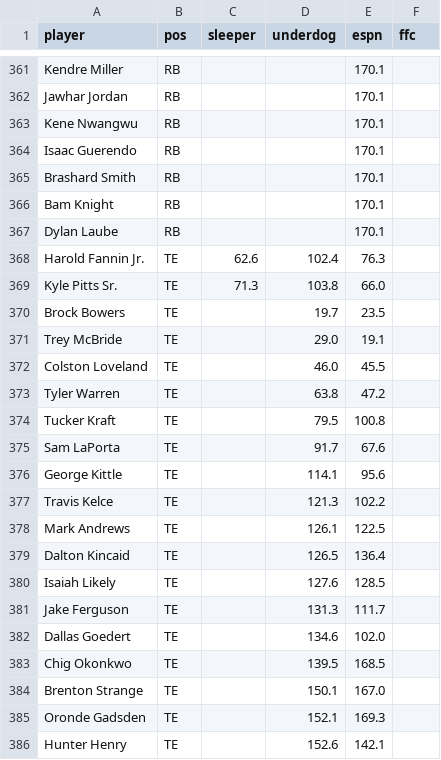
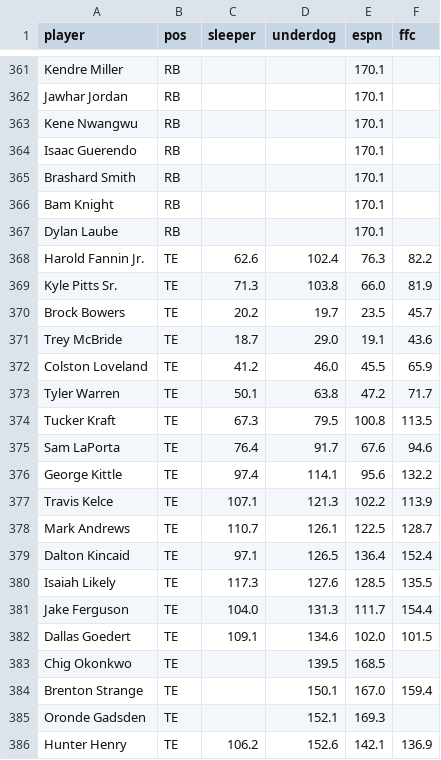
Before and after one commit to hunterespo17/nfl-fantasy-models, a CSV file: data/adp.csv, drawn as a sheet; only a part is shown, gaps mark what is left out; the diff covers the shown part only.

```diff
--- a/data/adp.csv
+++ b/data/adp.csv
@@ -367,20 +367,20 @@ Bam Knight,RB,,,170.1,
 Dylan Laube,RB,,,170.1,
-Harold Fannin Jr.,TE,62.6,102.4,76.3,
-Kyle Pitts Sr.,TE,71.3,103.8,66.0,
-Brock Bowers,TE,,19.7,23.5,
-Trey McBride,TE,,29.0,19.1,
-Colston Loveland,TE,,46.0,45.5,
-Tyler Warren,TE,,63.8,47.2,
-Tucker Kraft,TE,,79.5,100.8,
-Sam LaPorta,TE,,91.7,67.6,
-George Kittle,TE,,114.1,95.6,
-Travis Kelce,TE,,121.3,102.2,
-Mark Andrews,TE,,126.1,122.5,
-Dalton Kincaid,TE,,126.5,136.4,
-Isaiah Likely,TE,,127.6,128.5,
-Jake Ferguson,TE,,131.3,111.7,
-Dallas Goedert,TE,,134.6,102.0,
+Harold Fannin Jr.,TE,62.6,102.4,76.3,82.2
+Kyle Pitts Sr.,TE,71.3,103.8,66.0,81.9
+Brock Bowers,TE,20.2,19.7,23.5,45.7
+Trey McBride,TE,18.7,29.0,19.1,43.6
+Colston Loveland,TE,41.2,46.0,45.5,65.9
+Tyler Warren,TE,50.1,63.8,47.2,71.7
+Tucker Kraft,TE,67.3,79.5,100.8,113.5
+Sam LaPorta,TE,76.4,91.7,67.6,94.6
+George Kittle,TE,97.4,114.1,95.6,132.2
+Travis Kelce,TE,107.1,121.3,102.2,113.9
+Mark Andrews,TE,110.7,126.1,122.5,128.7
+Dalton Kincaid,TE,97.1,126.5,136.4,152.4
+Isaiah Likely,TE,117.3,127.6,128.5,135.5
+Jake Ferguson,TE,104.0,131.3,111.7,154.4
+Dallas Goedert,TE,109.1,134.6,102.0,101.5
 Chig Okonkwo,TE,,139.5,168.5,
-Brenton Strange,TE,,150.1,167.0,
+Brenton Strange,TE,,150.1,167.0,159.4
 Oronde Gadsden,TE,,152.1,169.3,
-Hunter Henry,TE,,152.6,142.1,
+Hunter Henry,TE,106.2,152.6,142.1,136.9
```
Also changed, not shown: 8 edited cells elsewhere in this file, data/adp_history.csv, 1 other file.
